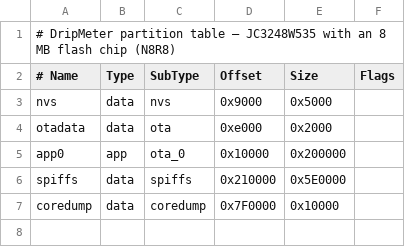
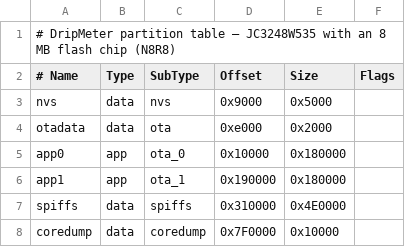
Before and after one commit to bart78/DripMeter, a CSV file: partitions_8MB.csv, drawn as a sheet.

Commit message:
fix(ota): add ota_1 slot to partitions_8MB.csv so Wi-Fi OTA updates succeed

```diff
--- a/partitions_8MB.csv
+++ b/partitions_8MB.csv
@@ -4,4 +4,5 @@ nvs,      data, nvs,     0x9000,  0x5000,
 otadata,  data, ota,     0xe000,  0x2000,
-app0,     app,  ota_0,   0x10000, 0x200000,
-spiffs,   data, spiffs,  0x210000,0x5E0000,
+app0,     app,  ota_0,   0x10000, 0x180000,
+app1,     app,  ota_1,   0x190000,0x180000,
+spiffs,   data, spiffs,  0x310000,0x4E0000,
 coredump, data, coredump,0x7F0000,0x10000,
```
